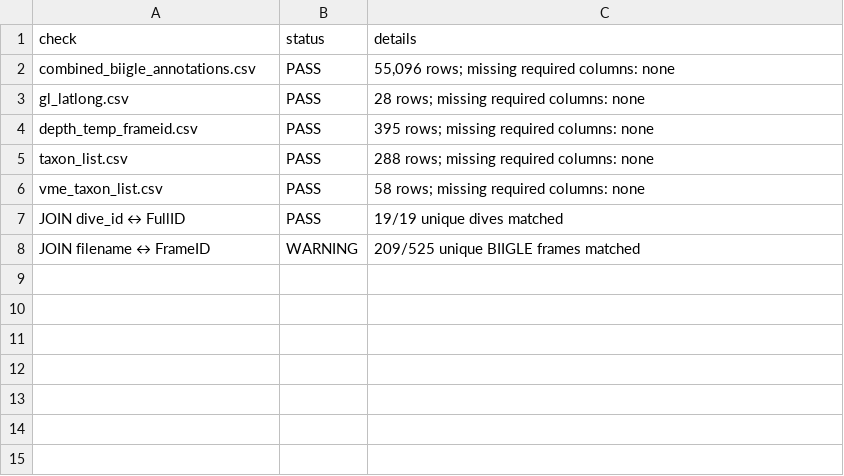
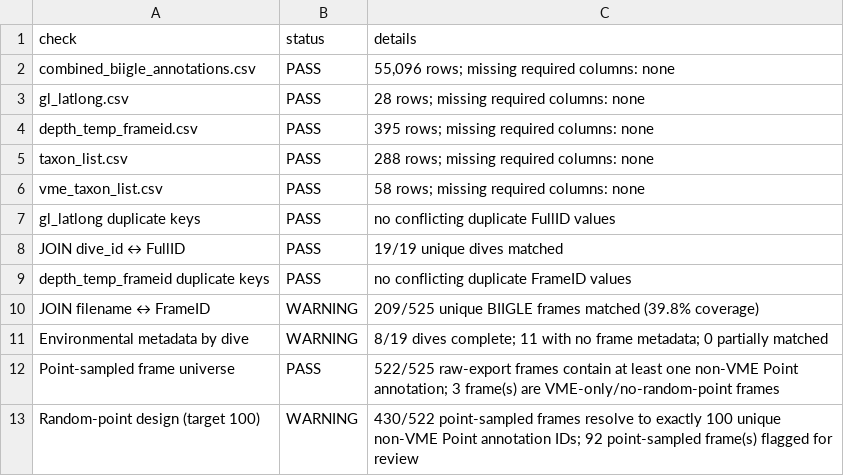
Before and after one commit to paigemaroni/BIIGLE-Benthic-Pipeline, a CSV file: Analyses/00_Quality_Control/00_input_validation_summary.csv, drawn as a sheet.

```diff
--- a/Analyses/00_Quality_Control/00_input_validation_summary.csv
+++ b/Analyses/00_Quality_Control/00_input_validation_summary.csv
@@ -6,3 +6,8 @@ taxon_list.csv,PASS,288 rows; missing required columns: none
 vme_taxon_list.csv,PASS,58 rows; missing required columns: none
+gl_latlong duplicate keys,PASS,no conflicting duplicate FullID values
 JOIN dive_id ↔ FullID,PASS,19/19 unique dives matched
-JOIN filename ↔ FrameID,WARNING,209/525 unique BIIGLE frames matched
+depth_temp_frameid duplicate keys,PASS,no conflicting duplicate FrameID values
+JOIN filename ↔ FrameID,WARNING,209/525 unique BIIGLE frames matched (39.8% coverage)
+Environmental metadata by dive,WARNING,8/19 dives complete; 11 with no frame metadata; 0 partially matched
+Point-sampled frame universe,PASS,522/525 raw-export frames contain at least one non-VME Point annotation; 3 frame(s) are VME-only/no-random-point frames
+Random-point design (target 100),WARNING,430/522 point-sampled frames resolve to exactly 100 unique non-VME Point annotation IDs; 92 point-sampled frame(s) flagged for review
```
Also changed, not shown: 24 other files.
